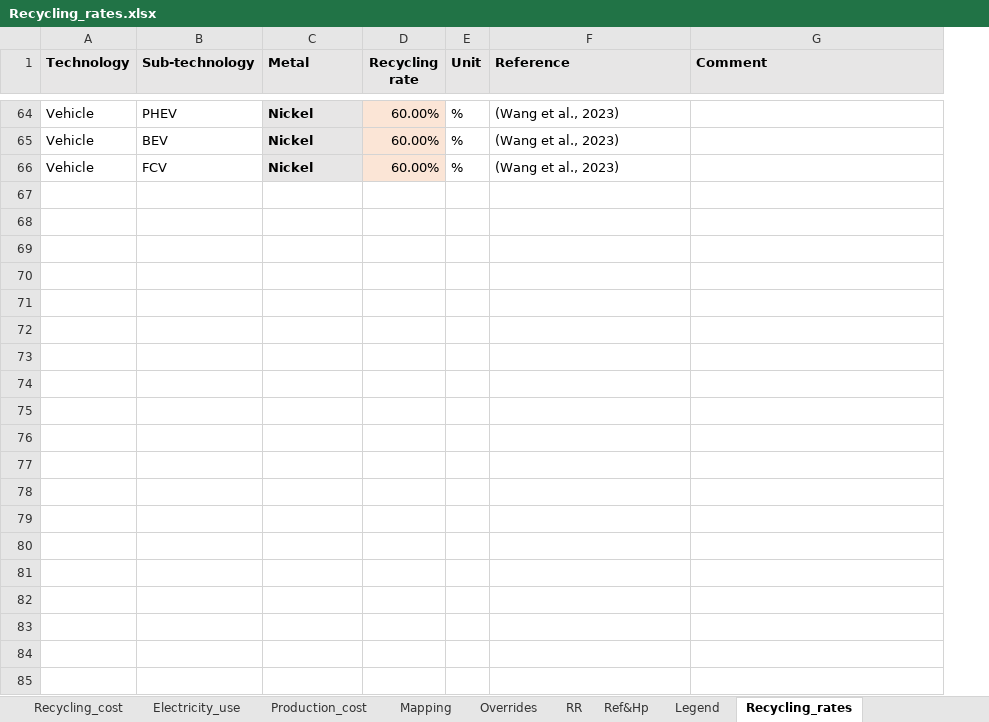
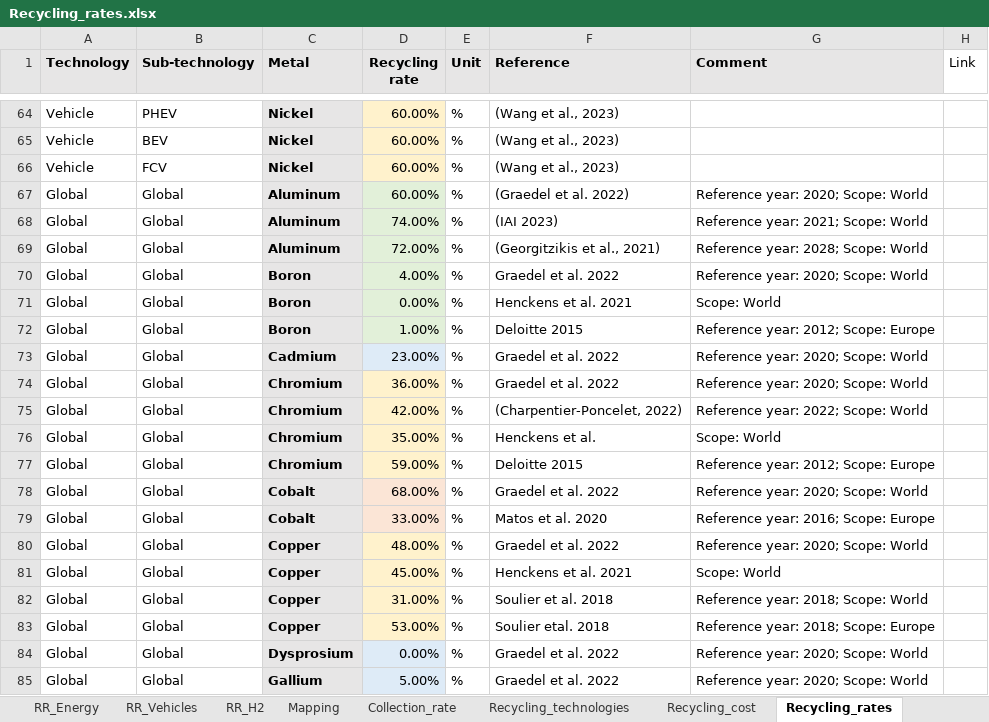
Before and after one commit to CIRAIG/EnergyScope-Quebec, an Excel workbook: projects/critical_materials/excel_files/Recycling_rates.xlsx, sheet Recycling_rates, drawn as a sheet; only a part is shown, gaps mark what is left out; values as stored, in another font and other column widths than the file's, no borders; the diff covers the shown part only; the diff names each change by its address in the sheet, - before the commit and + after, or states it on an @@ line.

```diff
--- a/projects/critical_materials/excel_files/Recycling_rates.xlsx (sheet Recycling_rates)
+++ b/projects/critical_materials/excel_files/Recycling_rates.xlsx (sheet Recycling_rates)
-sheet tab: Electricity_use
-sheet tab: Production_cost
-sheet tab: Overrides
-sheet tab: RR
@@ sheet tab order changed: RR_Energy | RR_Vehicles | RR_H2 | Mapping | Collection_rate | Recycling_technologies | Recycling_cost | Recycling_rates @@
+column H (Link), empty
+row 67: Global | Global | Aluminum | 60.00% | % | (Graedel et al. 2022) | Reference year: 2020; Scope: World
+row 68: Global | Global | Aluminum | 74.00% | % | (IAI 2023) | Reference year: 2021; Scope: World
+row 69: Global | Global | Aluminum | 72.00% | % | (Georgitzikis et al., 2021) | Reference year: 2028; Scope: World
+row 70: Global | Global | Boron | 4.00% | % | Graedel et al. 2022 | Reference year: 2020; Scope: World
+row 71: Global | Global | Boron | 0.00% | % | Henckens et al. 2021 | Scope: World
+row 72: Global | Global | Boron | 1.00% | % | Deloitte 2015 | Reference year: 2012; Scope: Europe
+row 73: Global | Global | Cadmium | 23.00% | % | Graedel et al. 2022 | Reference year: 2020; Scope: World
+row 74: Global | Global | Chromium | 36.00% | % | Graedel et al. 2022 | Reference year: 2020; Scope: World
+row 75: Global | Global | Chromium | 42.00% | % | (Charpentier-Poncelet, 2022) | Reference year: 2022; Scope: World
+row 76: Global | Global | Chromium | 35.00% | % | Henckens et al. | Scope: World
+row 77: Global | Global | Chromium | 59.00% | % | Deloitte 2015 | Reference year: 2012; Scope: Europe
+row 78: Global | Global | Cobalt | 68.00% | % | Graedel et al. 2022 | Reference year: 2020; Scope: World
+row 79: Global | Global | Cobalt | 33.00% | % | Matos et al. 2020 | Reference year: 2016; Scope: Europe
+row 80: Global | Global | Copper | 48.00% | % | Graedel et al. 2022 | Reference year: 2020; Scope: World
+row 81: Global | Global | Copper | 45.00% | % | Henckens et al. 2021 | Scope: World
+row 82: Global | Global | Copper | 31.00% | % | Soulier et al. 2018 | Reference year: 2018; Scope: World
+row 83: Global | Global | Copper | 53.00% | % | Soulier etal. 2018 | Reference year: 2018; Scope: Europe
+row 84: Global | Global | Dysprosium | 0.00% | % | Graedel et al. 2022 | Reference year: 2020; Scope: World
+row 85: Global | Global | Gallium | 5.00% | % | Graedel et al. 2022 | Reference year: 2020; Scope: World
```
Also changed, not shown: 111 added rows elsewhere in this sheet, sheet RR_Energy, sheet Mapping, sheet RR_Global, sheet Recycling_objective, sheet Ref&Hp, sheet RR_Vehicles, 2 more sheets, other sheet tabs, hidden cells, 19 other files.
